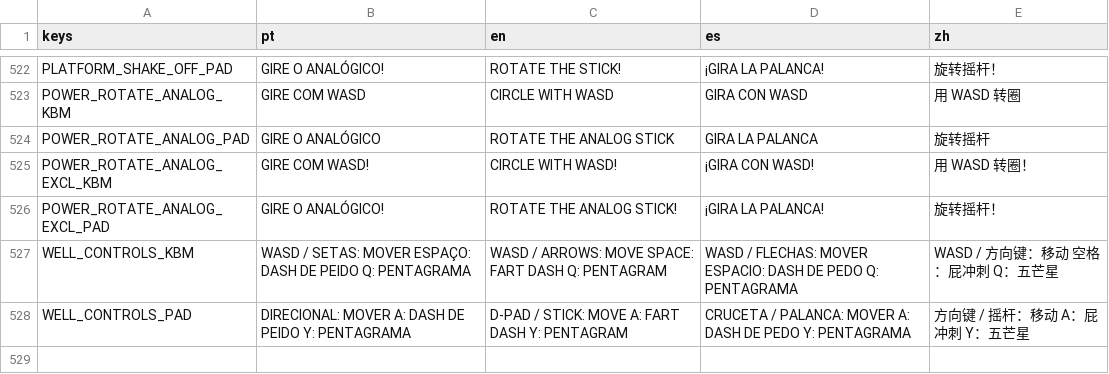
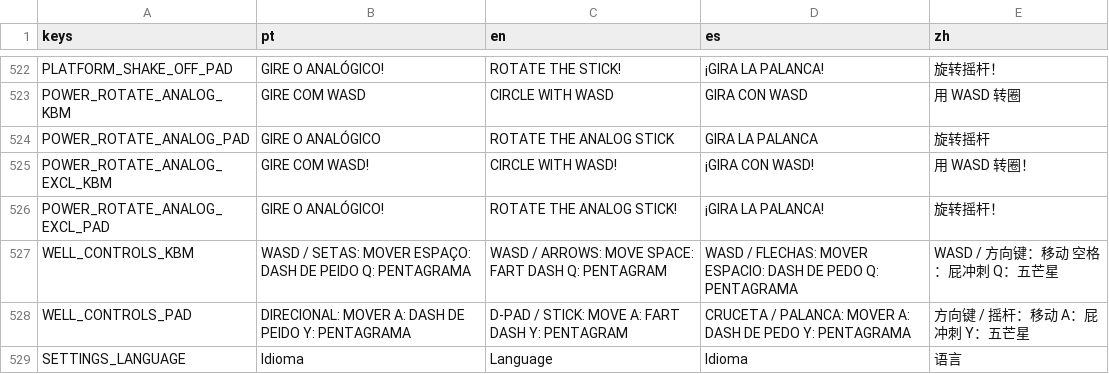
Before and after one commit to hileydson/As-Aventuras-de-Maycon-O-Resgate-do-Cabelo, a CSV file: translations/game_text.csv, drawn as a sheet; only a part is shown, gaps mark what is left out.

Commit message:
ajuste final, idioma e saves

```diff
--- a/translations/game_text.csv
+++ b/translations/game_text.csv
@@ -564 +564,2 @@ WELL_CONTROLS_KBM,WASD / SETAS: MOVER  ESPAÇO: DASH DE PEIDO  Q: PENTAGRAMA,WAS
 WELL_CONTROLS_PAD,DIRECIONAL: MOVER  A: DASH DE PEIDO  Y: PENTAGRAMA,D-PAD / STICK: MOVE  A: FART DASH  Y: PENTAGRAM,CRUCETA / PALANCA: MOVER  A: DASH DE PEDO  Y: PENTAGRAMA,方向键 / 摇杆：移动  A：屁冲刺  Y：五芒星
+SETTINGS_LANGUAGE,Idioma,Language,Idioma,语言
```
Also changed, not shown: 12 other files.
